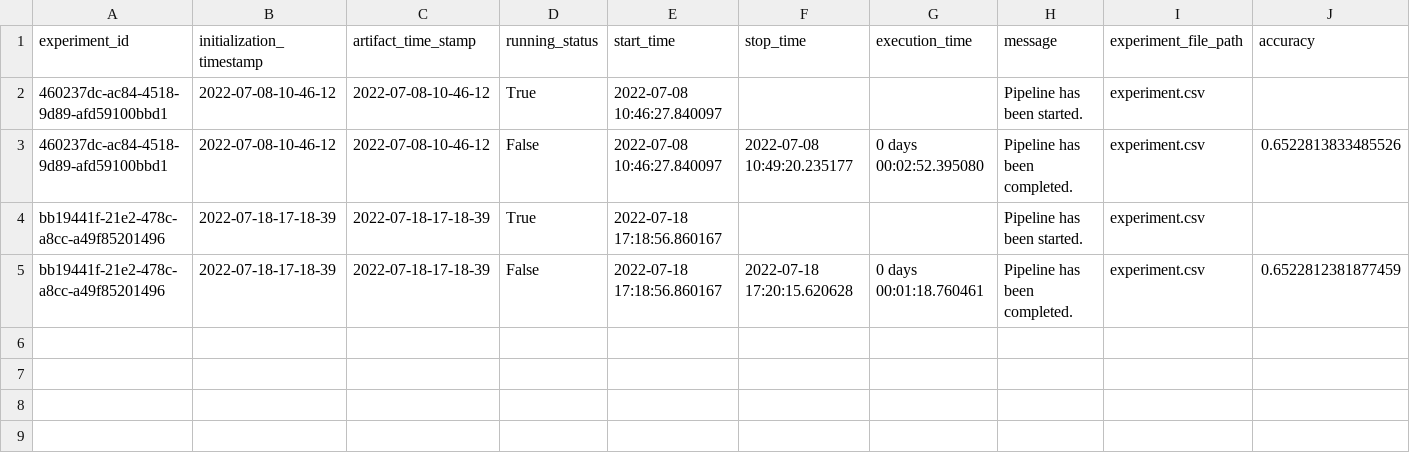
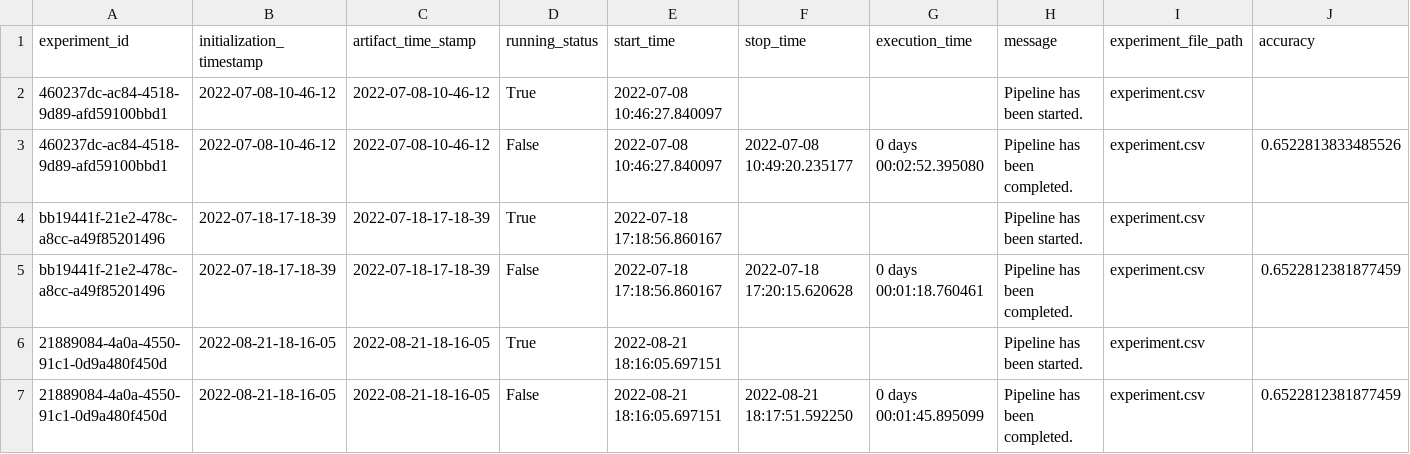
Before and after one commit to kamleshbind2000/ml_regression_project, a CSV file: housing/artifact/experiment/experiment.csv, drawn as a sheet; only a part is shown; rows hold the shown columns only; the diff names each change by its address in the sheet, - before the commit and + after, or states it on an @@ line.

```diff
--- a/housing/artifact/experiment/experiment.csv
+++ b/housing/artifact/experiment/experiment.csv
+row 6: 21889084-4a0a-4550-91c1-0d9a480f450d | 2022-08-21-18-16-05 | 2022-08-21-18-16-05 | True | 2022-08-21 18:16:05.697151 |  |  | Pipeline has been started. | experiment.csv
+row 7: 21889084-4a0a-4550-91c1-0d9a480f450d | 2022-08-21-18-16-05 | 2022-08-21-18-16-05 | False | 2022-08-21 18:16:05.697151 | 2022-08-21 18:17:51.592250 | 0 days 00:01:45.895099 | Pipeline has been completed. | experiment.csv | 0.6522812381877459
```
Also changed, not shown: 13 other files.
